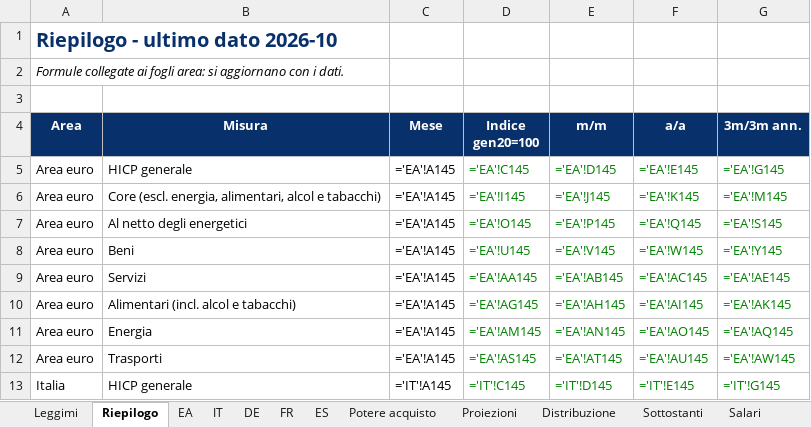
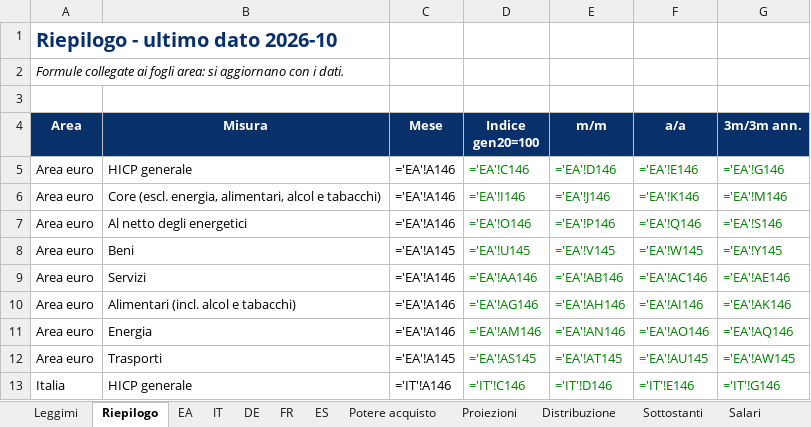
Before and after one commit to guado77/market-desk, an Excel workbook: assets/hicp-wrap/inflazione-2026-10.xlsx, sheet Riepilogo, drawn as a sheet; only a part is shown; values as stored, in another font and other column widths than the file's, no borders; formulas without a stored value are shown as written; the diff covers the shown part only; the diff names each change by its address in the sheet, - before the commit and + after, or states it on an @@ line.

```diff
--- a/assets/hicp-wrap/inflazione-2026-10.xlsx (sheet Riepilogo)
+++ b/assets/hicp-wrap/inflazione-2026-10.xlsx (sheet Riepilogo)
-C5:C7 (Mese): ='EA'!A145
+C5:C7 (Mese): ='EA'!A146
-D5 (Indice gen20=100): ='EA'!C145
+D5 (Indice gen20=100): ='EA'!C146
-E5 (m/m): ='EA'!D145
+E5 (m/m): ='EA'!D146
-F5 (a/a): ='EA'!E145
+F5 (a/a): ='EA'!E146
-G5 (3m/3m ann.): ='EA'!G145
+G5 (3m/3m ann.): ='EA'!G146
-D6 (Indice gen20=100): ='EA'!I145
+D6 (Indice gen20=100): ='EA'!I146
-E6 (m/m): ='EA'!J145
+E6 (m/m): ='EA'!J146
-F6 (a/a): ='EA'!K145
+F6 (a/a): ='EA'!K146
-G6 (3m/3m ann.): ='EA'!M145
+G6 (3m/3m ann.): ='EA'!M146
-D7 (Indice gen20=100): ='EA'!O145
+D7 (Indice gen20=100): ='EA'!O146
-E7 (m/m): ='EA'!P145
+E7 (m/m): ='EA'!P146
-F7 (a/a): ='EA'!Q145
+F7 (a/a): ='EA'!Q146
-G7 (3m/3m ann.): ='EA'!S145
+G7 (3m/3m ann.): ='EA'!S146
-C9:C11 (Mese): ='EA'!A145
+C9:C11 (Mese): ='EA'!A146
-D9 (Indice gen20=100): ='EA'!AA145
+D9 (Indice gen20=100): ='EA'!AA146
-E9 (m/m): ='EA'!AB145
+E9 (m/m): ='EA'!AB146
-F9 (a/a): ='EA'!AC145
+F9 (a/a): ='EA'!AC146
-G9 (3m/3m ann.): ='EA'!AE145
+G9 (3m/3m ann.): ='EA'!AE146
-D10 (Indice gen20=100): ='EA'!AG145
+D10 (Indice gen20=100): ='EA'!AG146
-E10 (m/m): ='EA'!AH145
+E10 (m/m): ='EA'!AH146
-F10 (a/a): ='EA'!AI145
+F10 (a/a): ='EA'!AI146
-G10 (3m/3m ann.): ='EA'!AK145
+G10 (3m/3m ann.): ='EA'!AK146
-D11 (Indice gen20=100): ='EA'!AM145
+D11 (Indice gen20=100): ='EA'!AM146
-E11 (m/m): ='EA'!AN145
+E11 (m/m): ='EA'!AN146
-F11 (a/a): ='EA'!AO145
+F11 (a/a): ='EA'!AO146
-G11 (3m/3m ann.): ='EA'!AQ145
+G11 (3m/3m ann.): ='EA'!AQ146
-C13 (Mese): ='IT'!A145
+C13 (Mese): ='IT'!A146
-D13 (Indice gen20=100): ='IT'!C145
+D13 (Indice gen20=100): ='IT'!C146
-E13 (m/m): ='IT'!D145
+E13 (m/m): ='IT'!D146
-F13 (a/a): ='IT'!E145
+F13 (a/a): ='IT'!E146
-G13 (3m/3m ann.): ='IT'!G145
+G13 (3m/3m ann.): ='IT'!G146
```
Also changed, not shown: 90 edited cells elsewhere in this sheet, sheet Proiezioni, sheet IT, sheet DE, sheet FR, sheet EA, sheet Potere acquisto, 3 more sheets, 51 other files.
